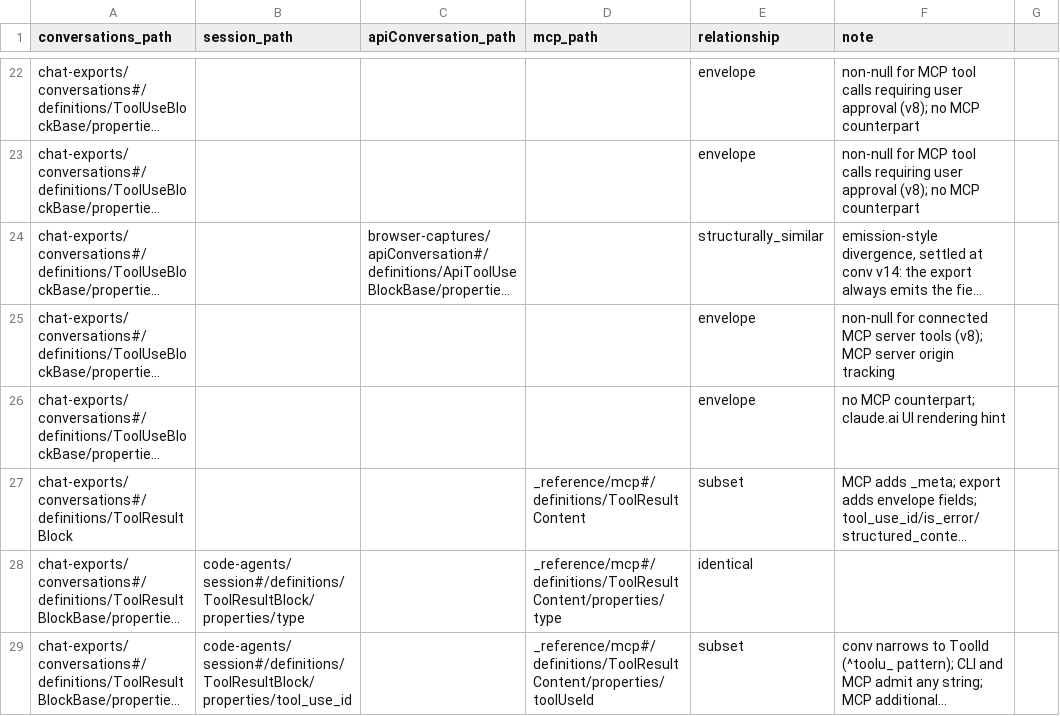
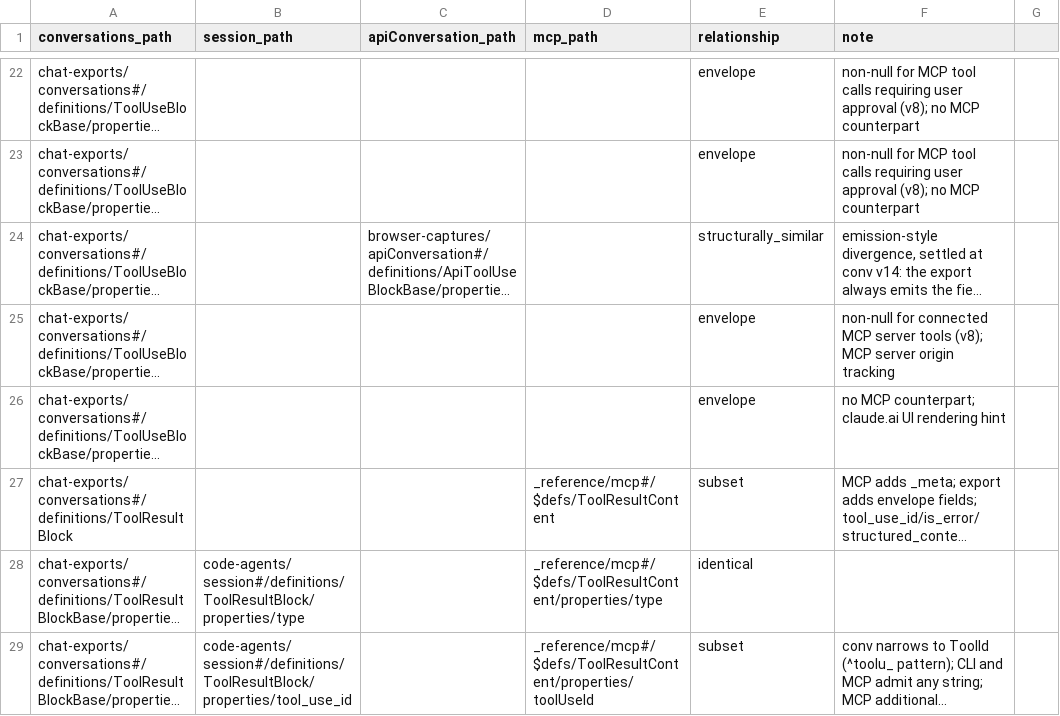
Before and after one commit to rpus/corpus-yoga, a CSV file: rsc/schema/model_join.csv, drawn as a sheet; only a part is shown, gaps mark what is left out; long unchanged cells end in …; the diff covers the shown part only; the diff names each change by its address in the sheet, - before the commit and + after, or states it on an @@ line.

Commit message:
the mcp snapshot should be upstream's newest dated schema, verbatim (#563)
* mint _reference/mcp/v3.json verbatim from upstream schema/2026-07-28 at 271ecc9 (#561): provenance moves to the changelog section, check_mcp_schema holds the committed bytes to the pinned SHA256 and watches upstream's newest dated lineage, model_join respells its mcp fragments #/$defs/

Signature: reading-room/claude/be12fa7c

* delete _reference/mcp/v2.json with its disposal record (#557/#558: the latest version is the schema and the rest history); mint remedies prescribe the deletion

Signature: reading-room/claude/be12fa7c

* WORKFLOW's mcp mint remedy prescribes the deletion too - the keep-in-place clause had survived the rewrite

Signature: reading-room/claude/be12fa7c

```diff
--- a/rsc/schema/model_join.csv
+++ b/rsc/schema/model_join.csv
-D27 (mcp_path): _reference/mcp#/definitions/ToolResultContent
+D27 (mcp_path): _reference/mcp#/$defs/ToolResultContent
-D28 (mcp_path): _reference/mcp#/definitions/ToolResultContent/properties/type
+D28 (mcp_path): _reference/mcp#/$defs/ToolResultContent/properties/type
-D29 (mcp_path): _reference/mcp#/definitions/ToolResultContent/properties/toolUseId
+D29 (mcp_path): _reference/mcp#/$defs/ToolResultContent/properties/toolUseId
```
Also changed, not shown: 28 edited cells elsewhere in this file, 11 other files.
